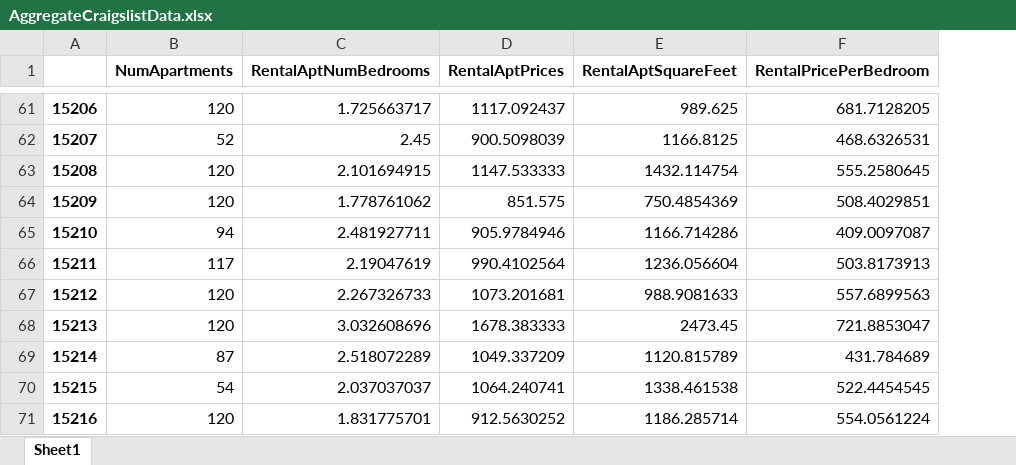
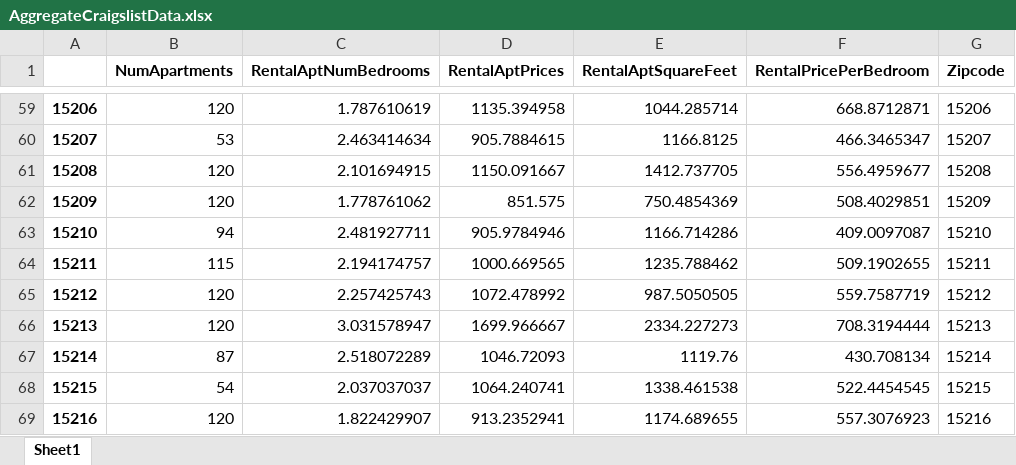
Before and after one commit to Ajcaico/Homi_DFP, an Excel workbook: AggregateCraigslistData.xlsx, sheet Sheet1, drawn as a sheet; only a part is shown, gaps mark what is left out; values as stored, in another font and other column widths than the file's, no borders; addresses are those after the commit; the diff covers the shown part only; the diff names each change by its address in the sheet, - before the commit and + after, or states it on an @@ line.

```diff
--- a/AggregateCraigslistData.xlsx (sheet Sheet1)
+++ b/AggregateCraigslistData.xlsx (sheet Sheet1)
+column G (Zipcode), rows 59-69: 15206 | 15207 | 15208 | 15209 | 15210 | 15211 | 15212 | 15213 | 15214 | 15215 | 15216
-C59 (RentalAptNumBedrooms): 1.725663717
+C59 (RentalAptNumBedrooms): 1.787610619
-D59 (RentalAptPrices): 1117.092437
+D59 (RentalAptPrices): 1135.394958
-E59 (RentalAptSquareFeet): 989.625
+E59 (RentalAptSquareFeet): 1044.285714
-F59 (RentalPricePerBedroom): 681.7128205
+F59 (RentalPricePerBedroom): 668.8712871
-B60 (NumApartments): 52
+B60 (NumApartments): 53
-C60 (RentalAptNumBedrooms): 2.45
+C60 (RentalAptNumBedrooms): 2.463414634
-D60 (RentalAptPrices): 900.5098039
+D60 (RentalAptPrices): 905.7884615
-F60 (RentalPricePerBedroom): 468.6326531
+F60 (RentalPricePerBedroom): 466.3465347
-D61 (RentalAptPrices): 1147.533333
+D61 (RentalAptPrices): 1150.091667
-E61 (RentalAptSquareFeet): 1432.114754
+E61 (RentalAptSquareFeet): 1412.737705
-F61 (RentalPricePerBedroom): 555.2580645
+F61 (RentalPricePerBedroom): 556.4959677
-B64 (NumApartments): 117
+B64 (NumApartments): 115
-C64 (RentalAptNumBedrooms): 2.19047619
+C64 (RentalAptNumBedrooms): 2.194174757
-D64 (RentalAptPrices): 990.4102564
+D64 (RentalAptPrices): 1000.669565
-E64 (RentalAptSquareFeet): 1236.056604
+E64 (RentalAptSquareFeet): 1235.788462
-F64 (RentalPricePerBedroom): 503.8173913
+F64 (RentalPricePerBedroom): 509.1902655
-C65 (RentalAptNumBedrooms): 2.267326733
+C65 (RentalAptNumBedrooms): 2.257425743
-D65 (RentalAptPrices): 1073.201681
+D65 (RentalAptPrices): 1072.478992
-E65 (RentalAptSquareFeet): 988.9081633
+E65 (RentalAptSquareFeet): 987.5050505
-F65 (RentalPricePerBedroom): 557.6899563
+F65 (RentalPricePerBedroom): 559.7587719
-C66 (RentalAptNumBedrooms): 3.032608696
+C66 (RentalAptNumBedrooms): 3.031578947
-D66 (RentalAptPrices): 1678.383333
+D66 (RentalAptPrices): 1699.966667
-E66 (RentalAptSquareFeet): 2473.45
+E66 (RentalAptSquareFeet): 2334.227273
-F66 (RentalPricePerBedroom): 721.8853047
+F66 (RentalPricePerBedroom): 708.3194444
-D67 (RentalAptPrices): 1049.337209
+D67 (RentalAptPrices): 1046.72093
-E67 (RentalAptSquareFeet): 1120.815789
+E67 (RentalAptSquareFeet): 1119.76
-F67 (RentalPricePerBedroom): 431.784689
+F67 (RentalPricePerBedroom): 430.708134
-C69 (RentalAptNumBedrooms): 1.831775701
+C69 (RentalAptNumBedrooms): 1.822429907
-D69 (RentalAptPrices): 912.5630252
+D69 (RentalAptPrices): 913.2352941
-E69 (RentalAptSquareFeet): 1186.285714
+E69 (RentalAptSquareFeet): 1174.689655
-F69 (RentalPricePerBedroom): 554.0561224
+F69 (RentalPricePerBedroom): 557.3076923
```
Also changed, not shown: 2 removed rows and 115 edited cells elsewhere in this sheet, RawCraigslistData.xlsx, 4 other files.
